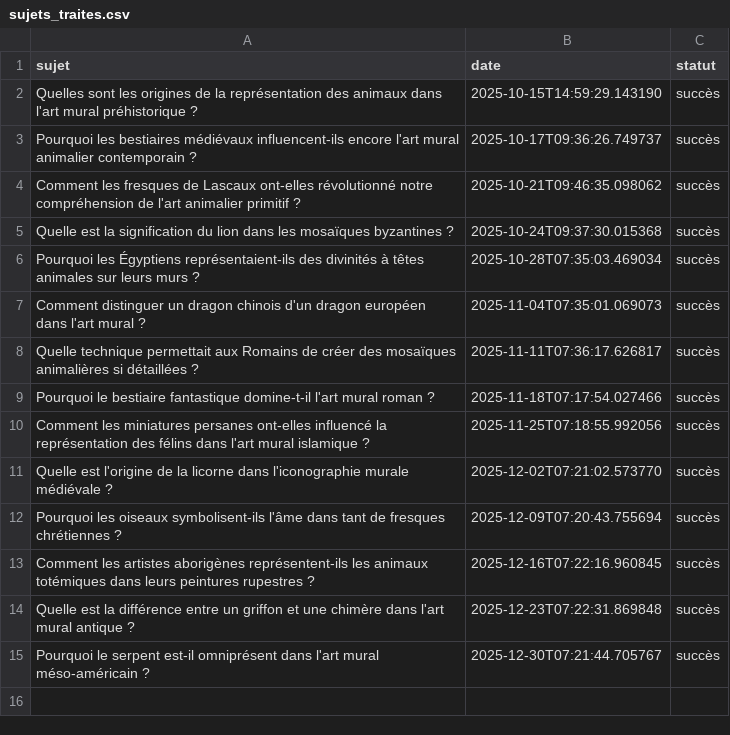
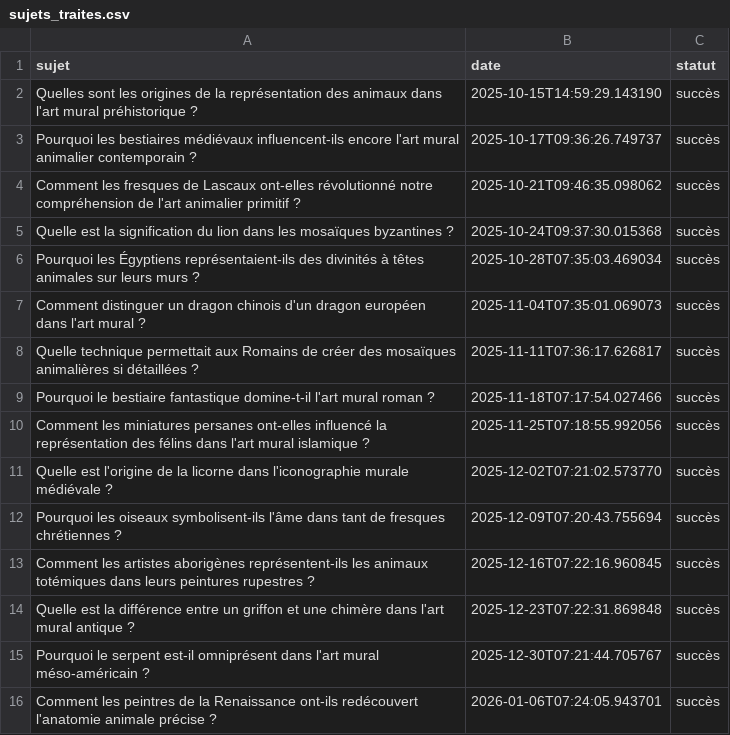
Before and after one commit to Metalosmose21/Animaux-2, a CSV file: sujets_traites.csv, drawn as a sheet.

```diff
--- a/sujets_traites.csv
+++ b/sujets_traites.csv
@@ -15 +15,2 @@ Quelle est la différence entre un griffon et une chimère dans l'art mural anti
 Pourquoi le serpent est-il omniprésent dans l'art mural méso-américain ?,2025-12-30T07:21:44.705767,succès
+Comment les peintres de la Renaissance ont-ils redécouvert l'anatomie animale précise ?,2026-01-06T07:24:05.943701,succès
```
Also changed, not shown: sujets.csv.
